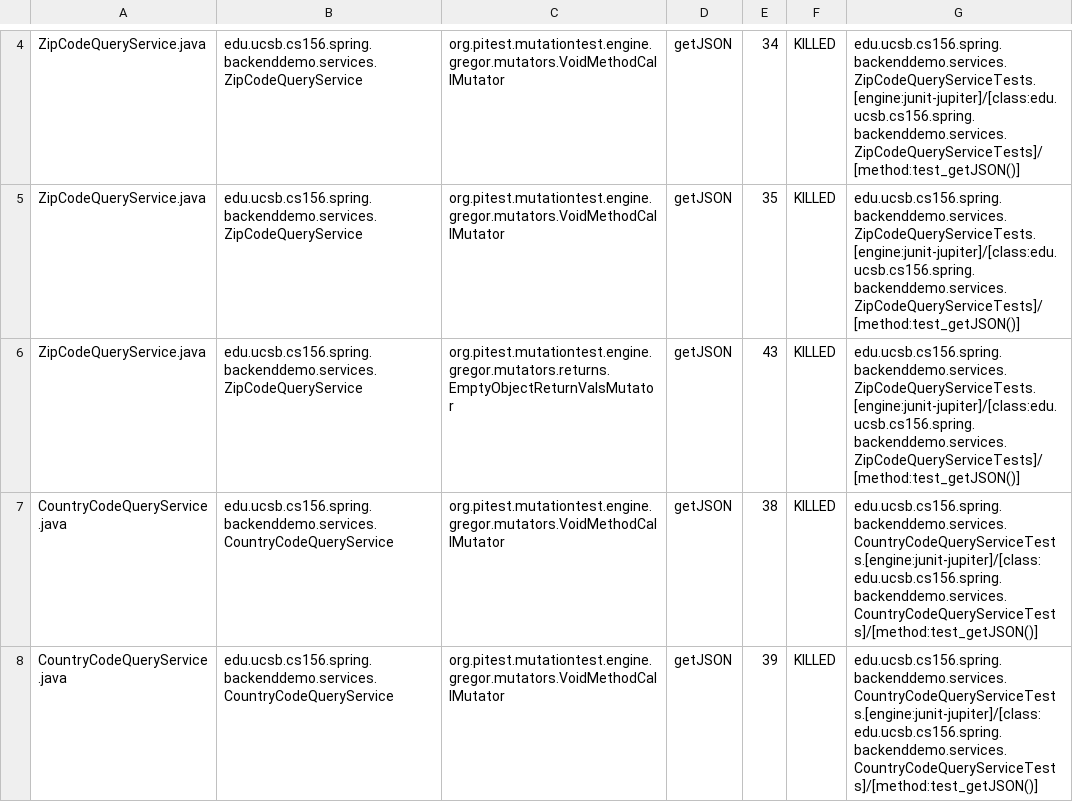
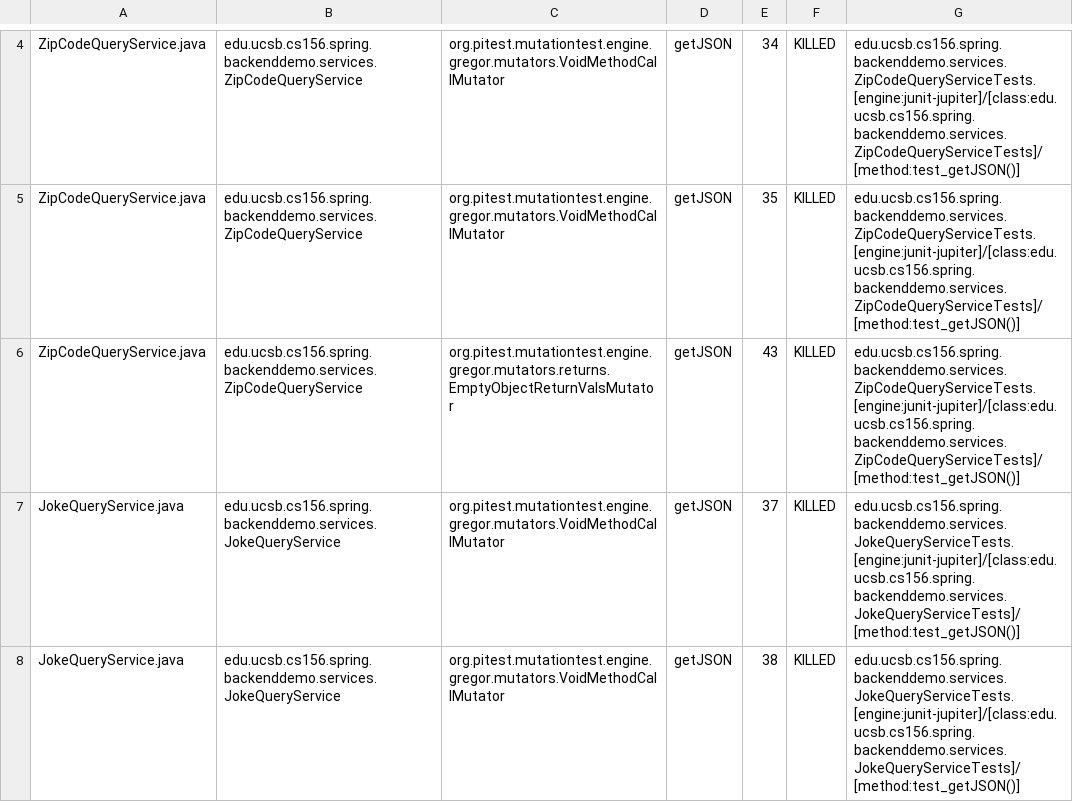
Before and after one commit to ucsb-cs156-w24/team01-w24-7pm-3, a CSV file: pitest/mutations.csv, drawn as a sheet; only a part is shown, gaps mark what is left out; the shorter side is filled out with more unchanged rows; the diff covers the shown part only; the diff names each change by its address in the sheet, - before the commit and + after, or states it on an @@ line.

Commit message:
Deploying to gh-pages from @ ucsb-cs156-w24/team01-w24-7pm-3@b20d1ae1991dc7bd950aa897de94103c3eefcb9f 🚀

```diff
--- a/pitest/mutations.csv
+++ b/pitest/mutations.csv
+row 7: JokeQueryService.java | edu.ucsb.cs156.spring.backenddemo.services.JokeQueryService | org.pitest.mutationtest.engine.gregor.mutators.VoidMethodCallMutator | getJSON | 37 | KILLED | edu.ucsb.cs156.spring.backenddemo.services.JokeQueryServiceTests.[engine:junit-jupiter]/[class:edu.ucsb.cs156.spring.backenddemo.services.JokeQueryServiceTests]/[method:test_getJSON()]
+row 8: JokeQueryService.java | edu.ucsb.cs156.spring.backenddemo.services.JokeQueryService | org.pitest.mutationtest.engine.gregor.mutators.VoidMethodCallMutator | getJSON | 38 | KILLED | edu.ucsb.cs156.spring.backenddemo.services.JokeQueryServiceTests.[engine:junit-jupiter]/[class:edu.ucsb.cs156.spring.backenddemo.services.JokeQueryServiceTests]/[method:test_getJSON()]
```
Also changed, not shown: 2 added rows and 1 edited cell elsewhere in this file, 23 other files.
